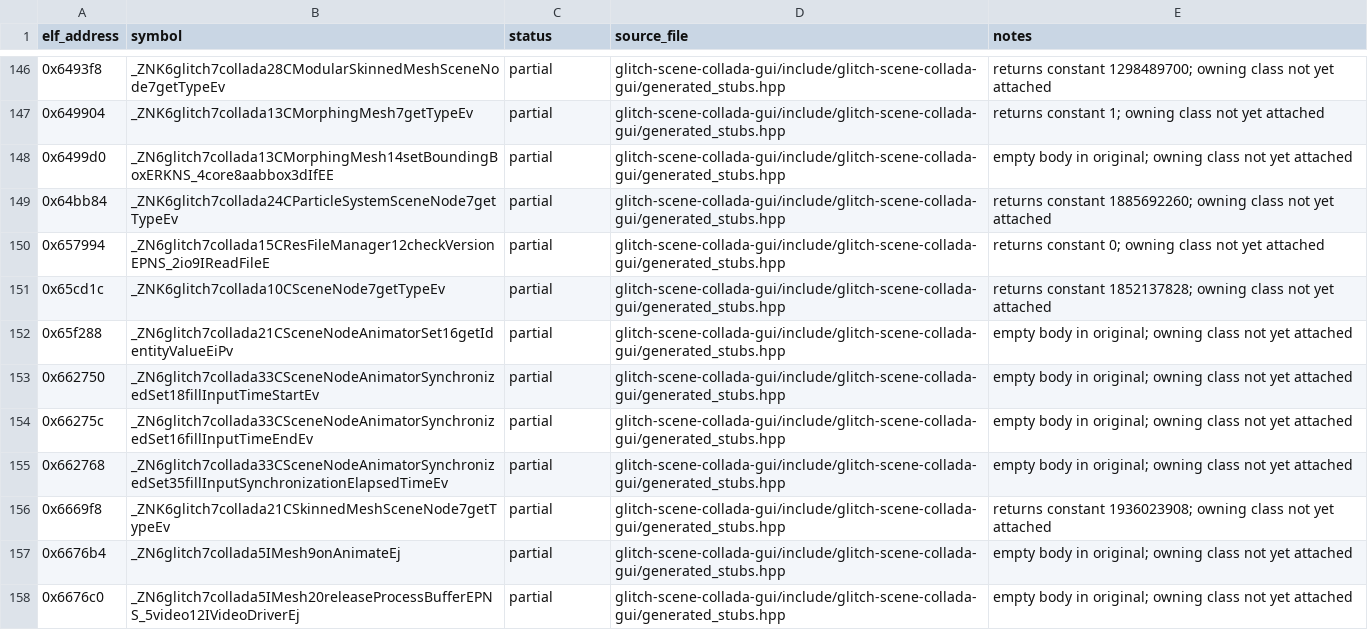
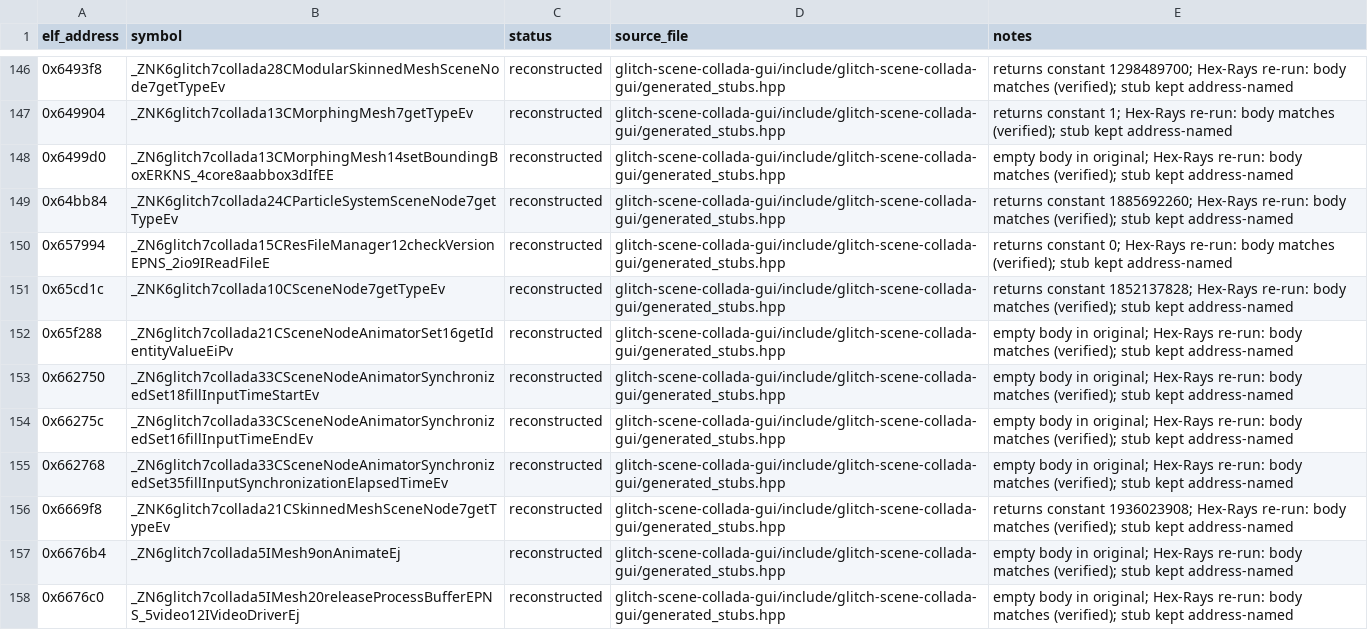
Before and after one commit to Noamcelermajer/DH_sc, a CSV file: port/decomp-reconstruction/glitch-scene-collada-gui/ledger.csv, drawn as a sheet; only a part is shown, gaps mark what is left out; the diff covers the shown part only; the diff names each change by its address in the sheet, - before the commit and + after, or states it on an @@ line.

```diff
--- a/port/decomp-reconstruction/glitch-scene-collada-gui/ledger.csv
+++ b/port/decomp-reconstruction/glitch-scene-collada-gui/ledger.csv
-C146:C158 (status): partial
+C146:C158 (status): reconstructed
-E146 (notes): …constant 1298489700; owning class not yet attached
+E146 (notes): …constant 1298489700; Hex-Rays re-run: body matches (verified); stub kept address-named
-E147 (notes): …constant 1; owning class not yet attached
+E147 (notes): …constant 1; Hex-Rays re-run: body matches (verified); stub kept address-named
-E148 (notes): …in original; owning class not yet attached
+E148 (notes): …in original; Hex-Rays re-run: body matches (verified); stub kept address-named
-E149 (notes): …constant 1885692260; owning class not yet attached
+E149 (notes): …constant 1885692260; Hex-Rays re-run: body matches (verified); stub kept address-named
-E150 (notes): …constant 0; owning class not yet attached
+E150 (notes): …constant 0; Hex-Rays re-run: body matches (verified); stub kept address-named
-E151 (notes): …constant 1852137828; owning class not yet attached
+E151 (notes): …constant 1852137828; Hex-Rays re-run: body matches (verified); stub kept address-named
-E152:E155 (notes): …in original; owning class not yet attached
+E152:E155 (notes): …in original; Hex-Rays re-run: body matches (verified); stub kept address-named
-E156 (notes): …constant 1936023908; owning class not yet attached
+E156 (notes): …constant 1936023908; Hex-Rays re-run: body matches (verified); stub kept address-named
-E157:E158 (notes): …in original; owning class not yet attached
+E157:E158 (notes): …in original; Hex-Rays re-run: body matches (verified); stub kept address-named
```
Also changed, not shown: 134 edited cells elsewhere in this file, 1 other file.
